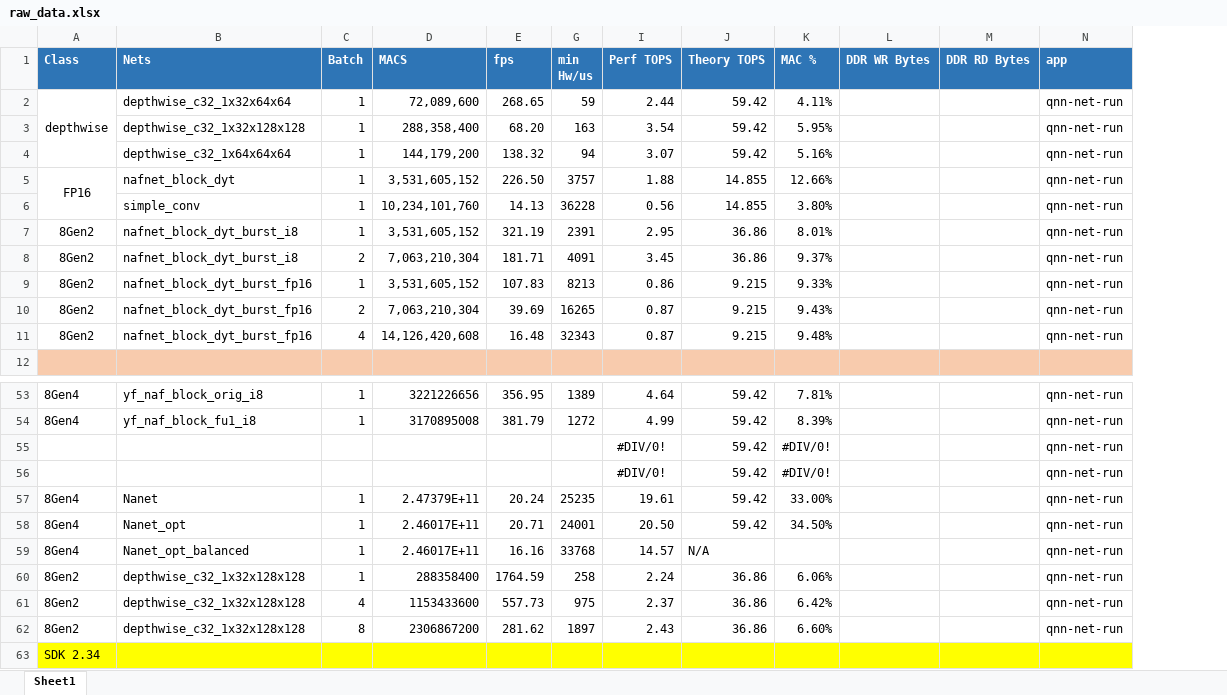
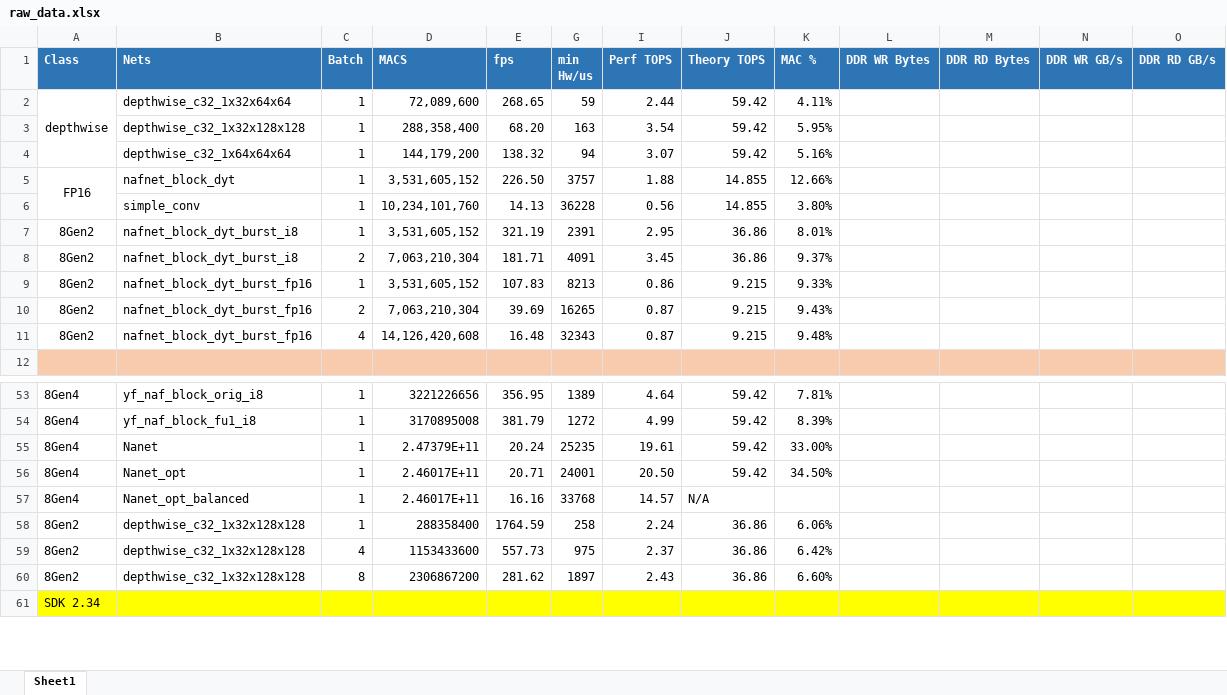
Before and after one commit to tristanqiu8/qnn_test_flow, an Excel workbook: raw_data.xlsx, sheet Sheet1, drawn as a sheet; only a part is shown, gaps mark what is left out; values as stored, in another font and other column widths than the file's, no borders; removed rows and columns are numbered as before the commit, all else as after; the diff covers the shown part only; the diff names each change by its address in the sheet, - before the commit and + after, or states it on an @@ line.

```diff
--- a/raw_data.xlsx (sheet Sheet1)
+++ b/raw_data.xlsx (sheet Sheet1)
-column N (app), rows 2-11: all qnn-net-run; rows 53-54: qnn-net-run | qnn-net-run; rows 57-62: all qnn-net-run
+column N (DDR WR GB/s), empty
+column O (DDR RD GB/s), empty
-row 55:  |  |  |  |  |  | #DIV/0! | 59.42 | #DIV/0! |  |  | qnn-net-run
-row 56:  |  |  |  |  |  | #DIV/0! | 59.42 | #DIV/0! |  |  | qnn-net-run
```
Also changed, not shown: 23 added rows and 1 removed row elsewhere in this sheet, formulas that keep their value, 11 other files.
